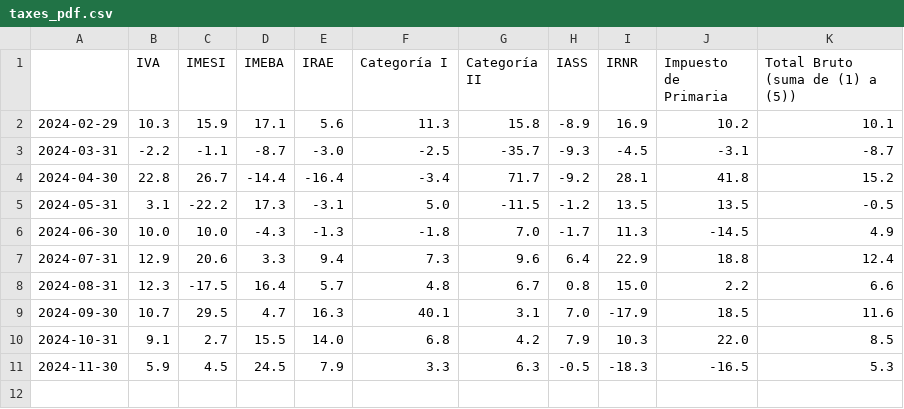
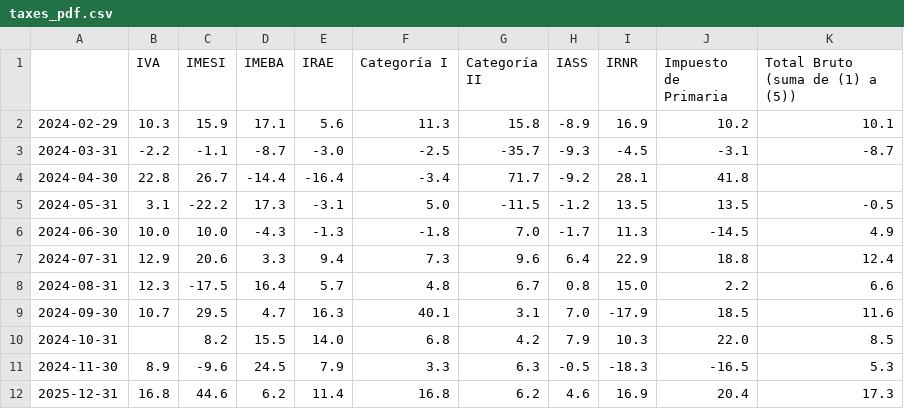
Before and after one commit to rxavier/econuy-extras, a CSV file: econuy_extras/retrieval/taxes_pdf.csv, drawn as a sheet.

Commit message:
Commit from GitHub Actions (taxes_pdf)

```diff
--- a/econuy_extras/retrieval/taxes_pdf.csv
+++ b/econuy_extras/retrieval/taxes_pdf.csv
@@ -3,3 +3,3 @@
 2024-03-31,-2.2,-1.1,-8.7,-3.0,-2.5,-35.7,-9.3,-4.5,-3.1,-8.7
-2024-04-30,22.8,26.7,-14.4,-16.4,-3.4,71.7,-9.2,28.1,41.8,15.2
+2024-04-30,22.8,26.7,-14.4,-16.4,-3.4,71.7,-9.2,28.1,41.8,
 2024-05-31,3.1,-22.2,17.3,-3.1,5.0,-11.5,-1.2,13.5,13.5,-0.5
@@ -9,3 +9,4 @@
 2024-09-30,10.7,29.5,4.7,16.3,40.1,3.1,7.0,-17.9,18.5,11.6
-2024-10-31,9.1,2.7,15.5,14.0,6.8,4.2,7.9,10.3,22.0,8.5
-2024-11-30,5.9,4.5,24.5,7.9,3.3,6.3,-0.5,-18.3,-16.5,5.3
+2024-10-31,,8.2,15.5,14.0,6.8,4.2,7.9,10.3,22.0,8.5
+2024-11-30,8.9,-9.6,24.5,7.9,3.3,6.3,-0.5,-18.3,-16.5,5.3
+2025-12-31,16.8,44.6,6.2,11.4,16.8,6.2,4.6,16.9,20.4,17.3
```
